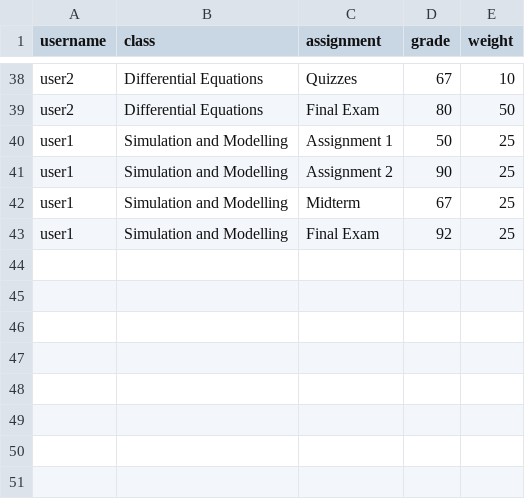
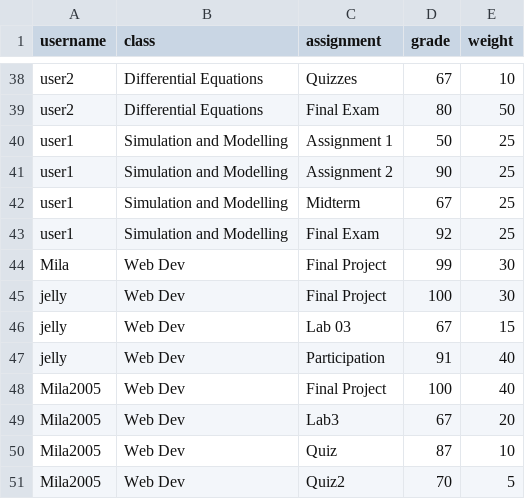
Before and after one commit to mila-launen-otu/lockdInWebDev, a CSV file: backend/public/grades.csv, drawn as a sheet; only a part is shown, gaps mark what is left out.

```diff
--- a/backend/public/grades.csv
+++ b/backend/public/grades.csv
@@ -43 +43,9 @@ user1,Simulation and Modelling,Midterm,67,25
 user1,Simulation and Modelling,Final Exam,92,25
+Mila,Web Dev,Final Project,99,30
+jelly,Web Dev,Final Project,100,30
+jelly,Web Dev,Lab 03,67,15
+jelly,Web Dev,Participation,91,40
+Mila2005,Web Dev,Final Project,100,40
+Mila2005,Web Dev,Lab3,67,20
+Mila2005,Web Dev,Quiz,87,10
+Mila2005,Web Dev,Quiz2,70,5
```
Also changed, not shown: 6 other files.
